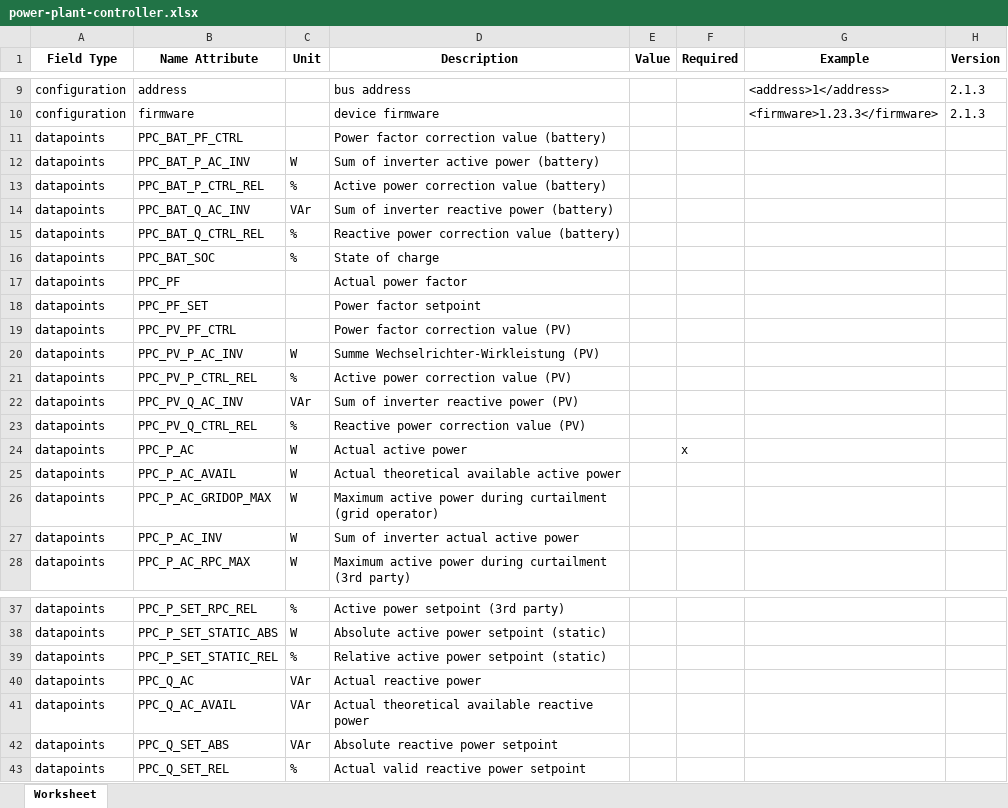
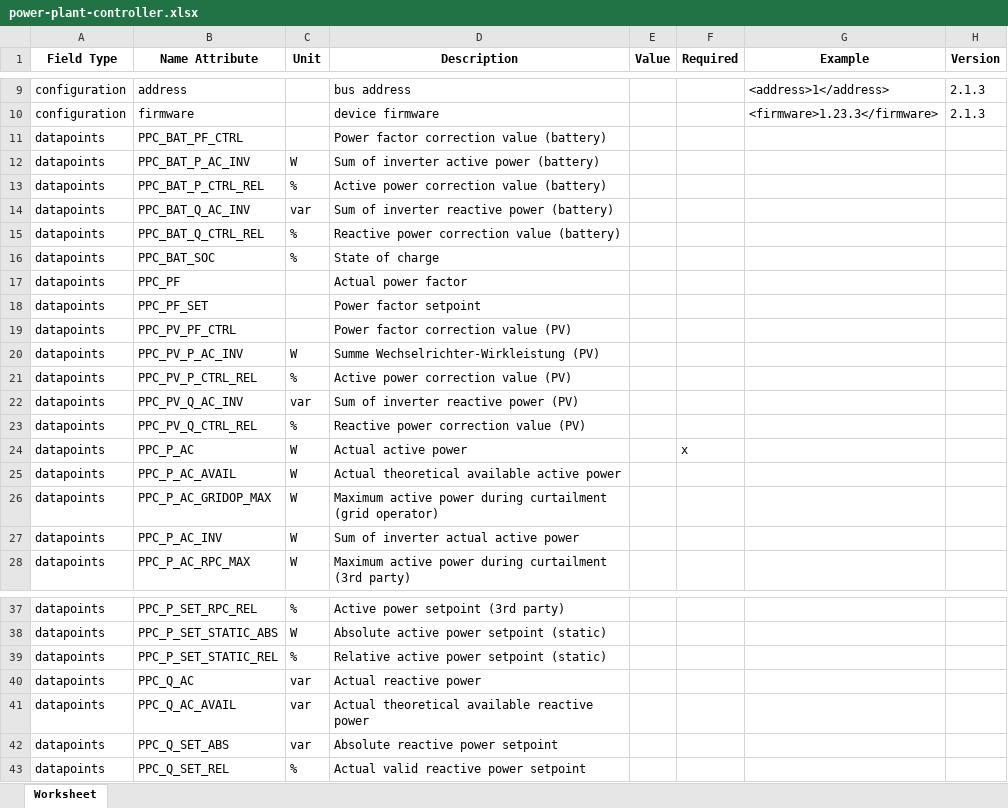
Before and after one commit to meteocontrol/meteocontrol.github.io, an Excel workbook: import-specification/devices/power-plant-controller.xlsx, sheet Worksheet, drawn as a sheet; only a part is shown, gaps mark what is left out; values as stored, in another font and other column widths than the file's, no borders; the diff names each change by its address in the sheet, - before the commit and + after, or states it on an @@ line.

```diff
--- a/import-specification/devices/power-plant-controller.xlsx (sheet Worksheet)
+++ b/import-specification/devices/power-plant-controller.xlsx (sheet Worksheet)
-C14 (Unit): VAr
+C14 (Unit): var
-C22 (Unit): VAr
+C22 (Unit): var
-C40:C42 (Unit): VAr
+C40:C42 (Unit): var
```
Also changed, not shown: import-specification/devices/battery.xlsx, import-specification/devices/genset.xlsx, 9 other files.
